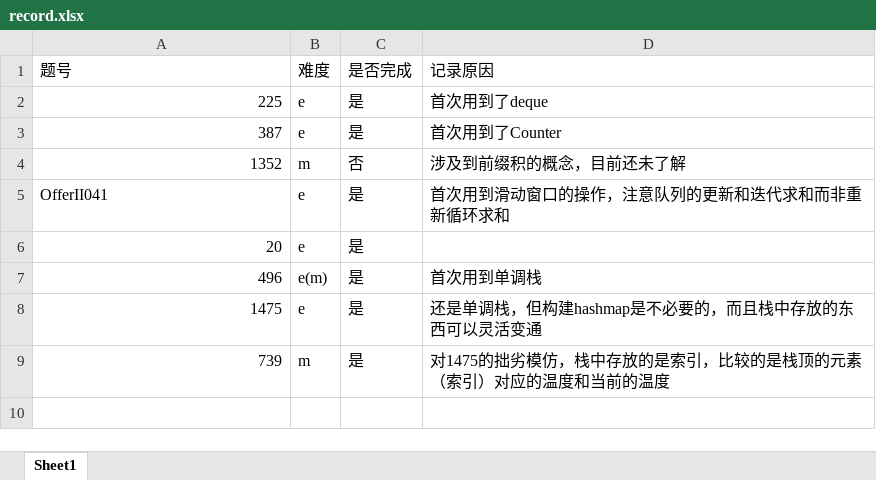
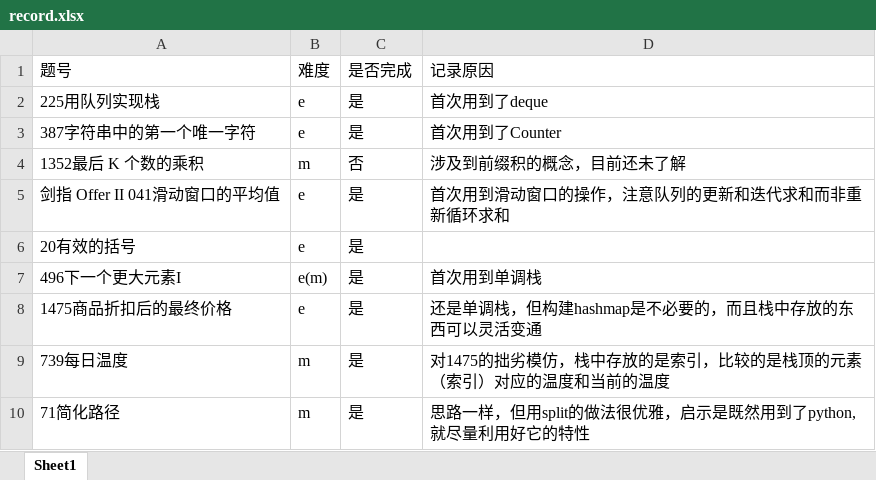
Before and after one commit to txz741/leetcode, an Excel workbook: queue_stack/record.xlsx, sheet Sheet1, drawn as a sheet; values as stored, in another font and other column widths than the file's, no borders; the diff names each change by its address in the sheet, - before the commit and + after, or states it on an @@ line.

```diff
--- a/queue_stack/record.xlsx (sheet Sheet1)
+++ b/queue_stack/record.xlsx (sheet Sheet1)
-A2 (题号): 225
+A2 (题号): 225用队列实现栈
-A3 (题号): 387
+A3 (题号): 387字符串中的第一个唯一字符
-A4 (题号): 1352
+A4 (题号): 1352最后 K 个数的乘积
-A5 (题号): OfferII041
+A5 (题号): 剑指 Offer II 041滑动窗口的平均值
-A6 (题号): 20
+A6 (题号): 20有效的括号
-A7 (题号): 496
+A7 (题号): 496下一个更大元素I
-A8 (题号): 1475
+A8 (题号): 1475商品折扣后的最终价格
-A9 (题号): 739
+A9 (题号): 739每日温度
+row 10: 71简化路径 | m | 是 | 思路一样，但用split的做法很优雅，启示是既然用到了python, 就尽量利用好它的特性
```
Also changed, not shown: 1 other file.
